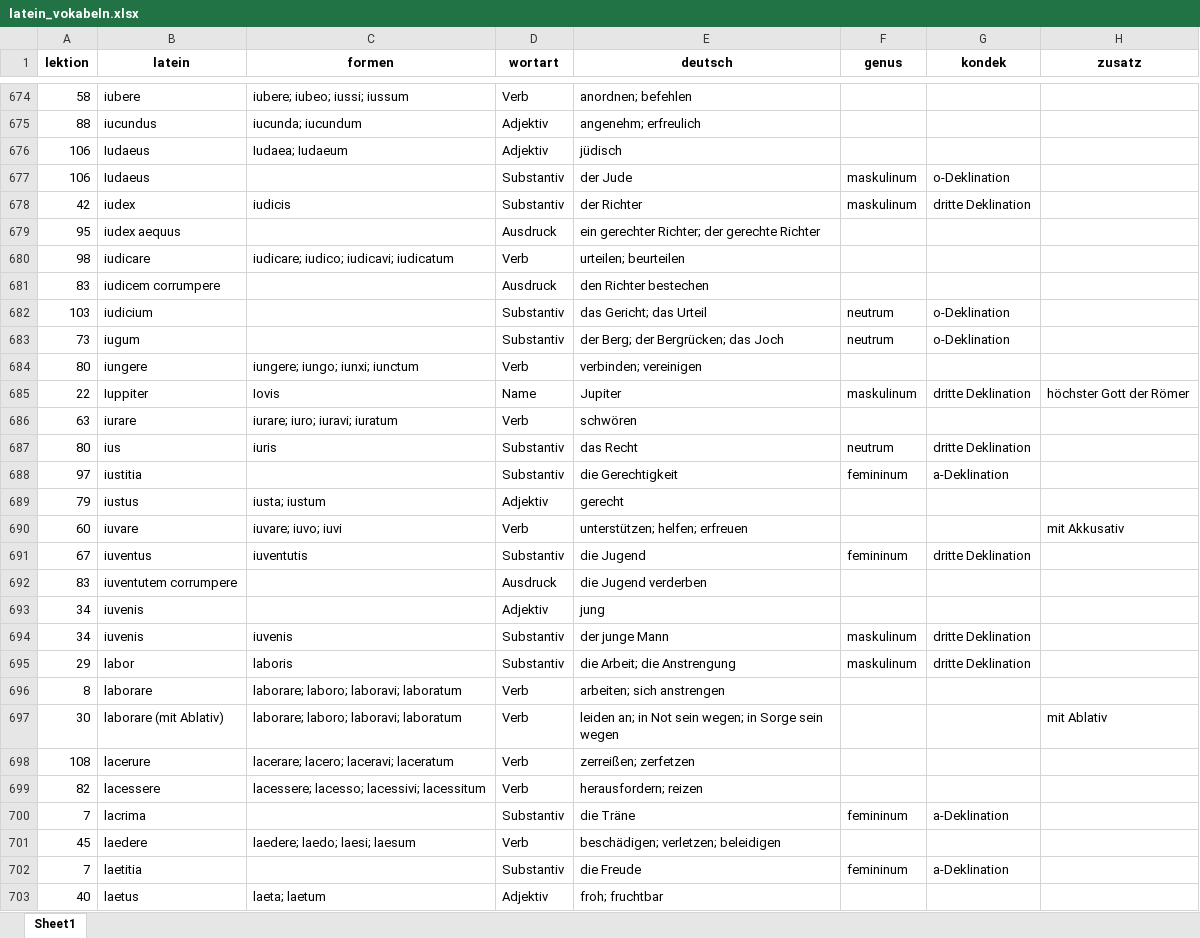
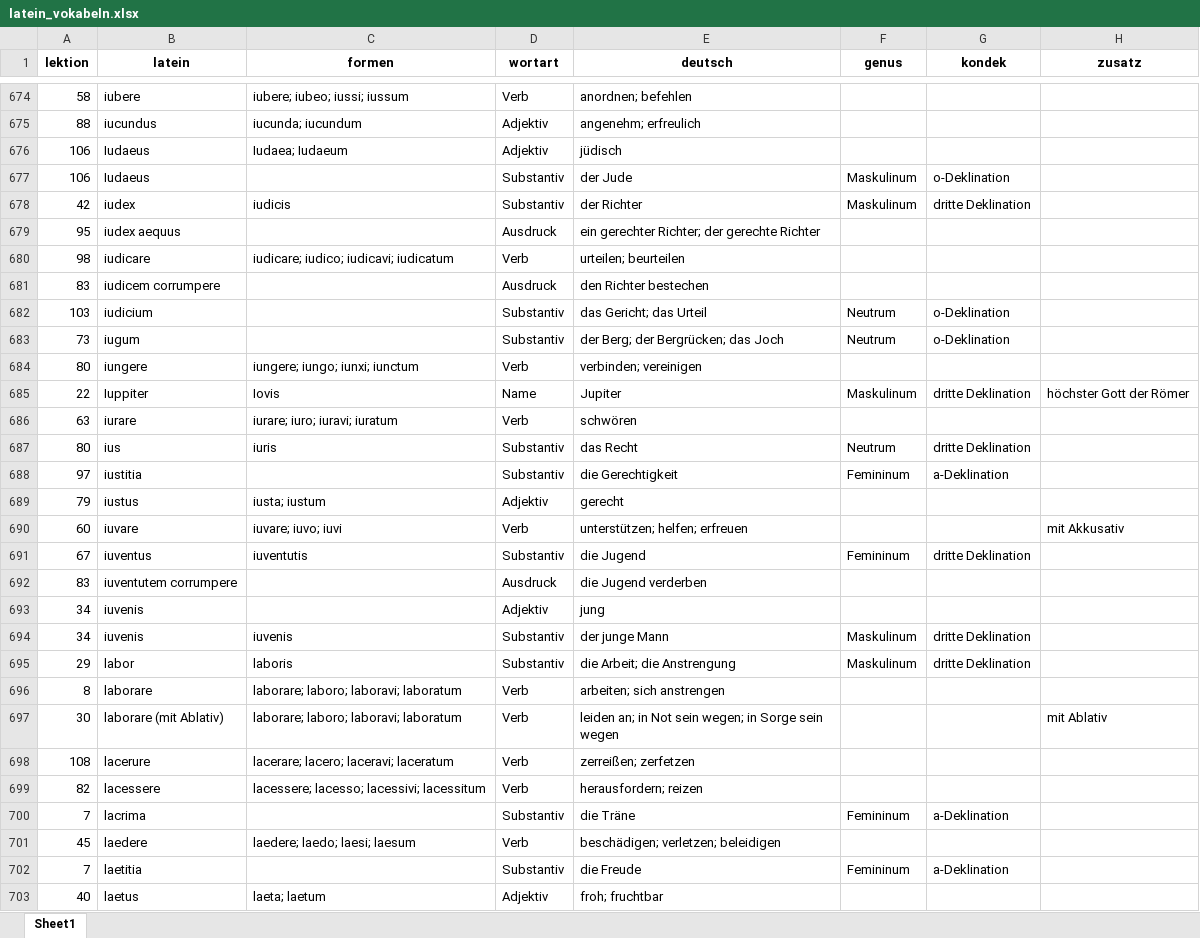
Before and after one commit to sonobox/stefan-jansen, an Excel workbook: docs/sonstiges/vokabeltrainer/latein_vokabeln.xlsx, sheet Sheet1, drawn as a sheet; only a part is shown, gaps mark what is left out; values as stored, in another font and other column widths than the file's, no borders; the diff covers the shown part only; the diff names each change by its address in the sheet, - before the commit and + after, or states it on an @@ line.

```diff
--- a/docs/sonstiges/vokabeltrainer/latein_vokabeln.xlsx (sheet Sheet1)
+++ b/docs/sonstiges/vokabeltrainer/latein_vokabeln.xlsx (sheet Sheet1)
-F677:F678 (genus): maskulinum
+F677:F678 (genus): Maskulinum
-F682:F683 (genus): neutrum
+F682:F683 (genus): Neutrum
-F685 (genus): maskulinum
+F685 (genus): Maskulinum
-F687 (genus): neutrum
+F687 (genus): Neutrum
-F688 (genus): femininum
+F688 (genus): Femininum
-F691 (genus): femininum
+F691 (genus): Femininum
-F694:F695 (genus): maskulinum
+F694:F695 (genus): Maskulinum
-F700 (genus): femininum
+F700 (genus): Femininum
-F702 (genus): femininum
+F702 (genus): Femininum
```
Also changed, not shown: 450 edited cells elsewhere in this sheet, 13 other files.
